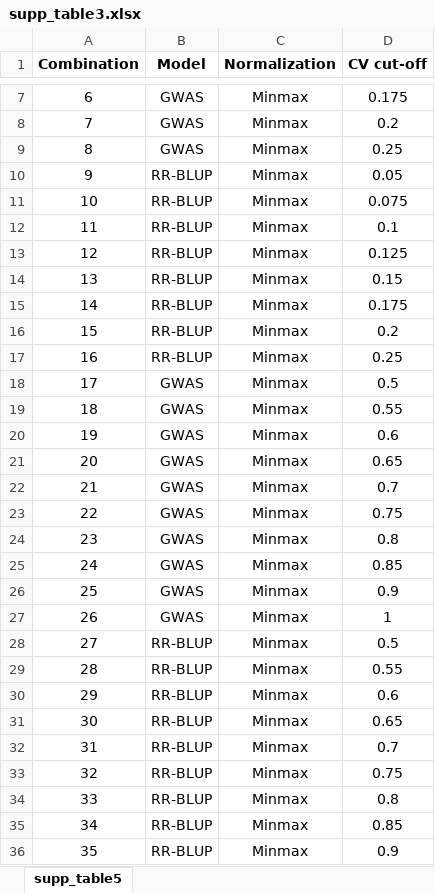
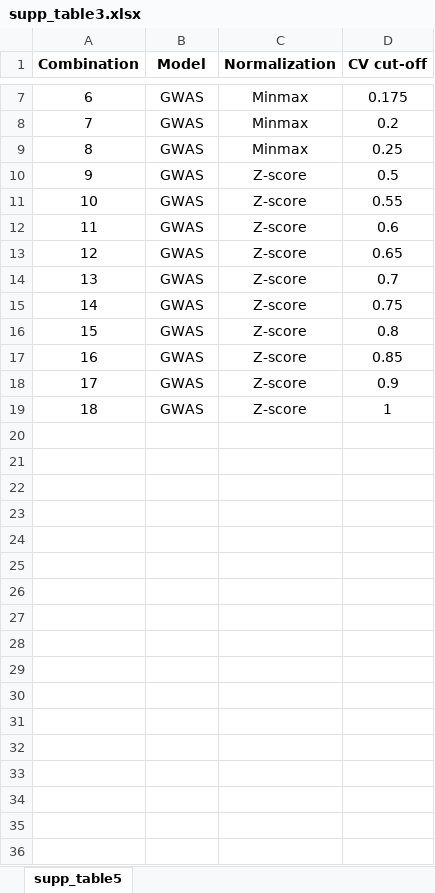
Before and after one commit to rdcoletta/meffs_networks, an Excel workbook: supp_materials/supp_table3.xlsx, sheet supp_table5, drawn as a sheet; only a part is shown, gaps mark what is left out; values as stored, in another font and other column widths than the file's, no borders; removed rows and columns are numbered as before the commit, all else as after; the diff covers the shown part only; the diff names each change by its address in the sheet, - before the commit and + after, or states it on an @@ line.

```diff
--- a/supp_materials/supp_table3.xlsx (sheet supp_table5)
+++ b/supp_materials/supp_table3.xlsx (sheet supp_table5)
-row 10: 9 | RR-BLUP | Minmax | 0.05
-row 11: 10 | RR-BLUP | Minmax | 0.075
-row 12: 11 | RR-BLUP | Minmax | 0.1
-row 13: 12 | RR-BLUP | Minmax | 0.125
-row 14: 13 | RR-BLUP | Minmax | 0.15
-row 15: 14 | RR-BLUP | Minmax | 0.175
-row 16: 15 | RR-BLUP | Minmax | 0.2
-row 17: 16 | RR-BLUP | Minmax | 0.25
@@ column A (Combination) renumbered between rows 10 and 19 @@
-C10:C19 (Normalization): Minmax
+C10:C19 (Normalization): Z-score
-row 28: 27 | RR-BLUP | Minmax | 0.5
-row 29: 28 | RR-BLUP | Minmax | 0.55
-row 30: 29 | RR-BLUP | Minmax | 0.6
-row 31: 30 | RR-BLUP | Minmax | 0.65
-row 32: 31 | RR-BLUP | Minmax | 0.7
-row 33: 32 | RR-BLUP | Minmax | 0.75
-row 34: 33 | RR-BLUP | Minmax | 0.8
-row 35: 34 | RR-BLUP | Minmax | 0.85
-row 36: 35 | RR-BLUP | Minmax | 0.9
```
Also changed, not shown: 1 removed row elsewhere in this sheet, supp_materials/supp_table4.xlsx, supp_materials/supp_table7.xlsx, 4 other files.
